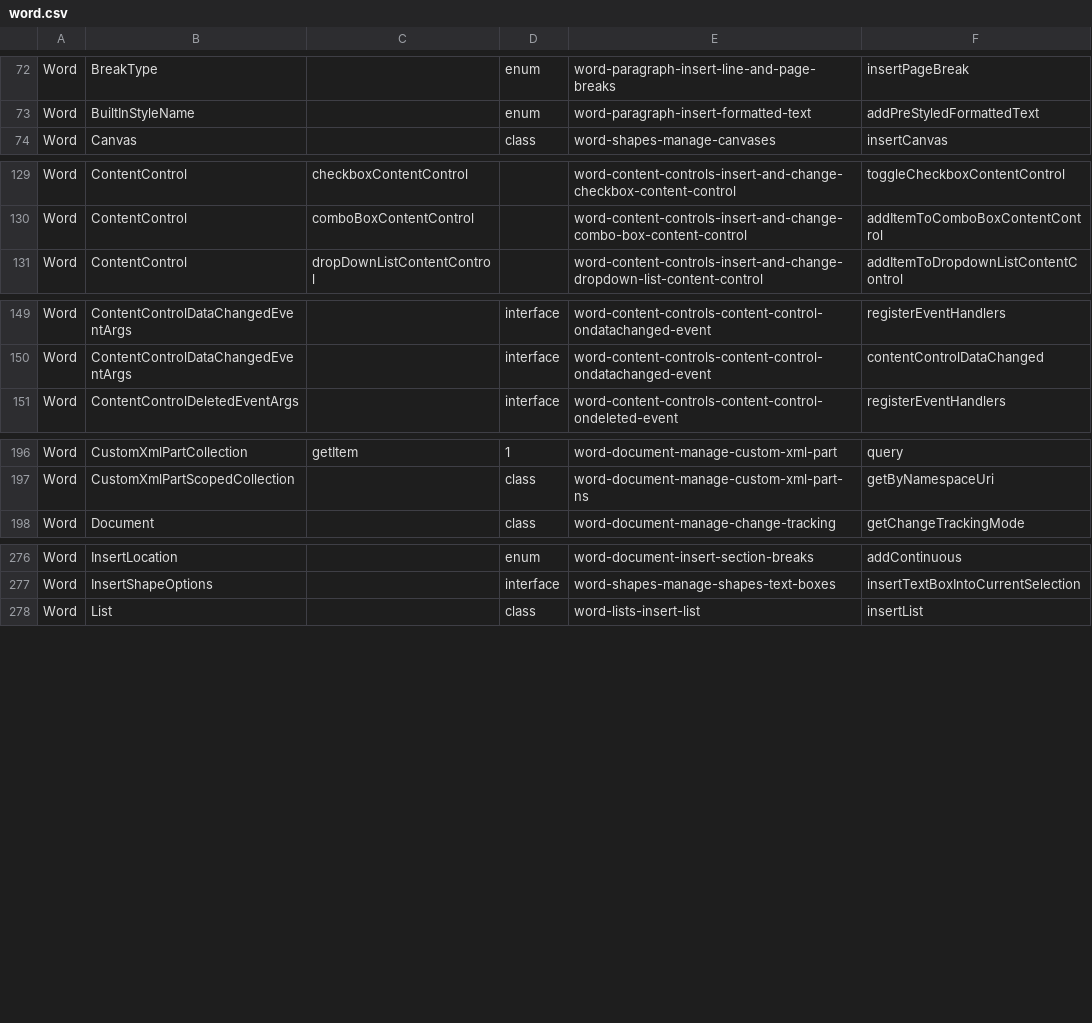
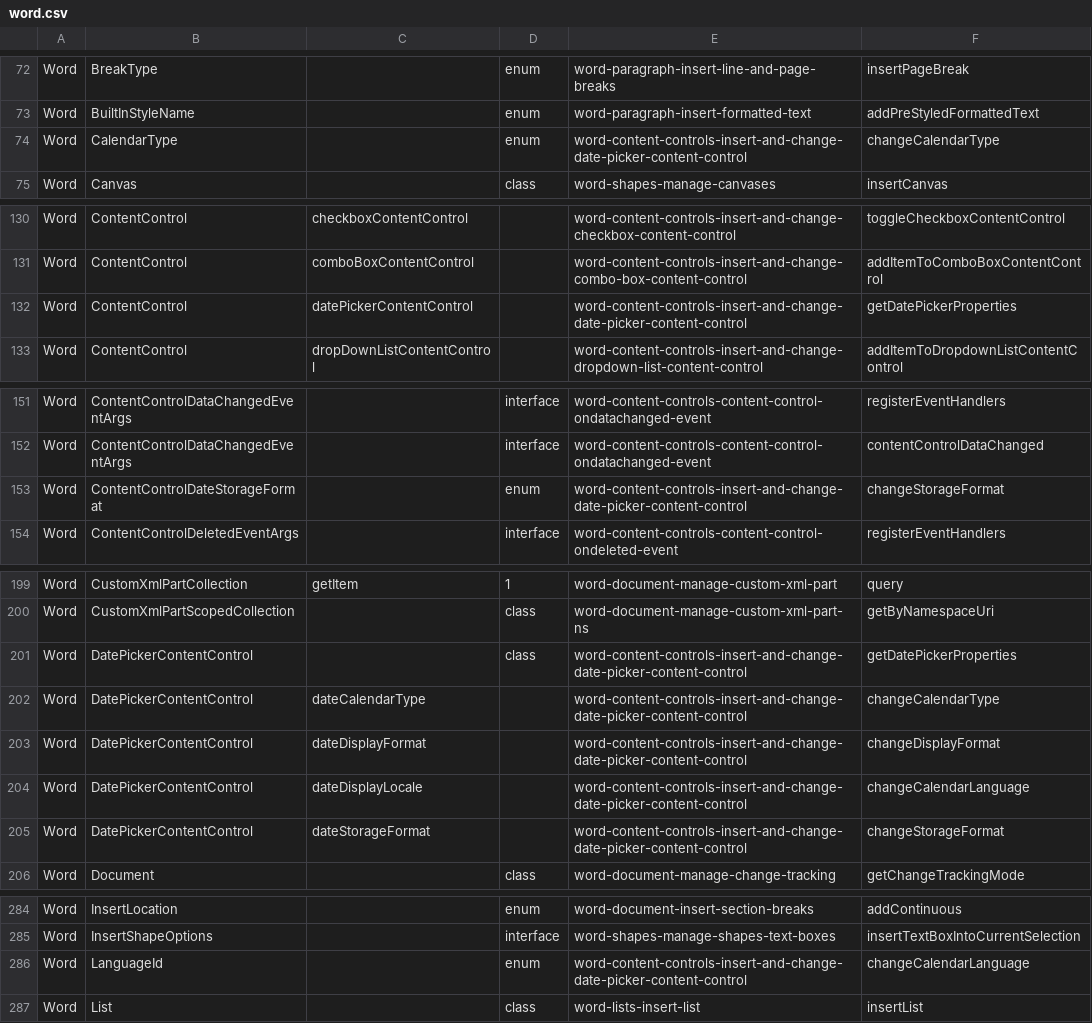
Before and after one commit to OfficeDev/office-js-snippets, a CSV file: snippet-extractor-metadata/word.csv, drawn as a sheet; only a part is shown, gaps mark what is left out.

Commit message:
Add date picker sample

```diff
--- a/snippet-extractor-metadata/word.csv
+++ b/snippet-extractor-metadata/word.csv
@@ -73,2 +73,3 @@ Word,BreakType,,enum,word-paragraph-insert-line-and-page-breaks,insertPageBreak
 Word,BuiltInStyleName,,enum,word-paragraph-insert-formatted-text,addPreStyledFormattedText
+Word,CalendarType,,enum,word-content-controls-insert-and-change-date-picker-content-control,changeCalendarType
 Word,Canvas,,class,word-shapes-manage-canvases,insertCanvas
@@ -130,2 +131,3 @@ Word,ContentControl,checkboxContentControl,,word-content-controls-insert-and-cha
 Word,ContentControl,comboBoxContentControl,,word-content-controls-insert-and-change-combo-box-content-control,addItemToComboBoxContentControl
+Word,ContentControl,datePickerContentControl,,word-content-controls-insert-and-change-date-picker-content-control,getDatePickerProperties
 Word,ContentControl,dropDownListContentControl,,word-content-controls-insert-and-change-dropdown-list-content-control,addItemToDropdownListContentControl
@@ -150,2 +152,3 @@ Word,ContentControlDataChangedEventArgs,,interface,word-content-controls-content
 Word,ContentControlDataChangedEventArgs,,interface,word-content-controls-content-control-ondatachanged-event,contentControlDataChanged
+Word,ContentControlDateStorageFormat,,enum,word-content-controls-insert-and-change-date-picker-content-control,changeStorageFormat
 Word,ContentControlDeletedEventArgs,,interface,word-content-controls-content-control-ondeleted-event,registerEventHandlers
@@ -197,2 +200,7 @@ Word,CustomXmlPartCollection,getItem,1,word-document-manage-custom-xml-part,quer
 Word,CustomXmlPartScopedCollection,,class,word-document-manage-custom-xml-part-ns,getByNamespaceUri
+Word,DatePickerContentControl ,,class,word-content-controls-insert-and-change-date-picker-content-control,getDatePickerProperties
+Word,DatePickerContentControl,dateCalendarType,,word-content-controls-insert-and-change-date-picker-content-control,changeCalendarType
+Word,DatePickerContentControl,dateDisplayFormat,,word-content-controls-insert-and-change-date-picker-content-control,changeDisplayFormat
+Word,DatePickerContentControl,dateDisplayLocale,,word-content-controls-insert-and-change-date-picker-content-control,changeCalendarLanguage
+Word,DatePickerContentControl,dateStorageFormat,,word-content-controls-insert-and-change-date-picker-content-control,changeStorageFormat
 Word,Document,,class,word-document-manage-change-tracking,getChangeTrackingMode
@@ -277,2 +285,3 @@ Word,InsertLocation,,enum,word-document-insert-section-breaks,addContinuous
 Word,InsertShapeOptions,,interface,word-shapes-manage-shapes-text-boxes,insertTextBoxIntoCurrentSelection
+Word,LanguageId,,enum,word-content-controls-insert-and-change-date-picker-content-control,changeCalendarLanguage
 Word,List,,class,word-lists-insert-list,insertList
```
Also changed, not shown: 2 other files.
